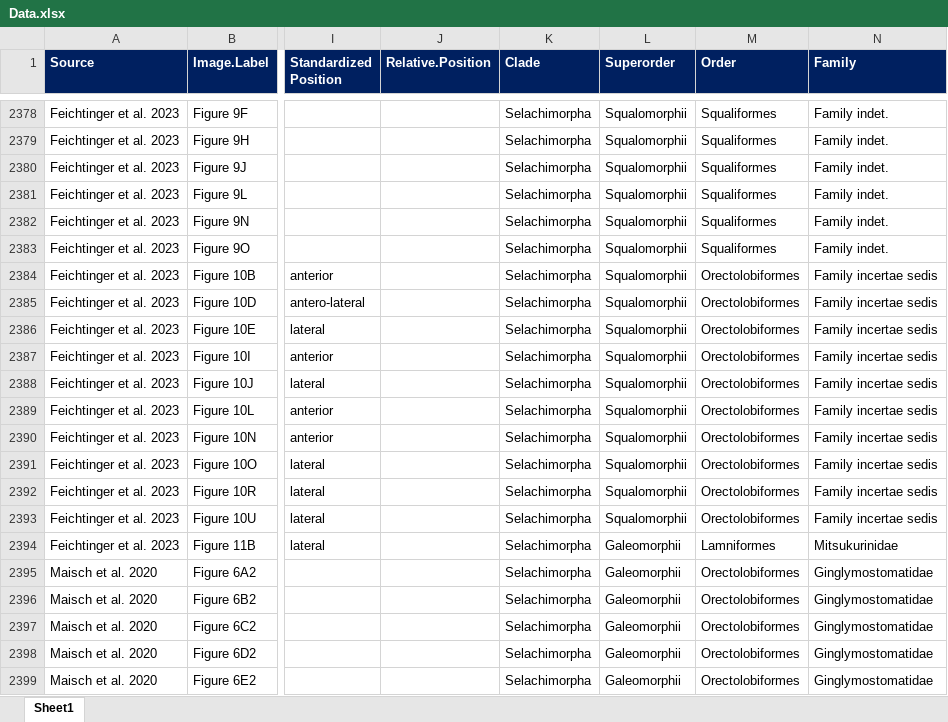
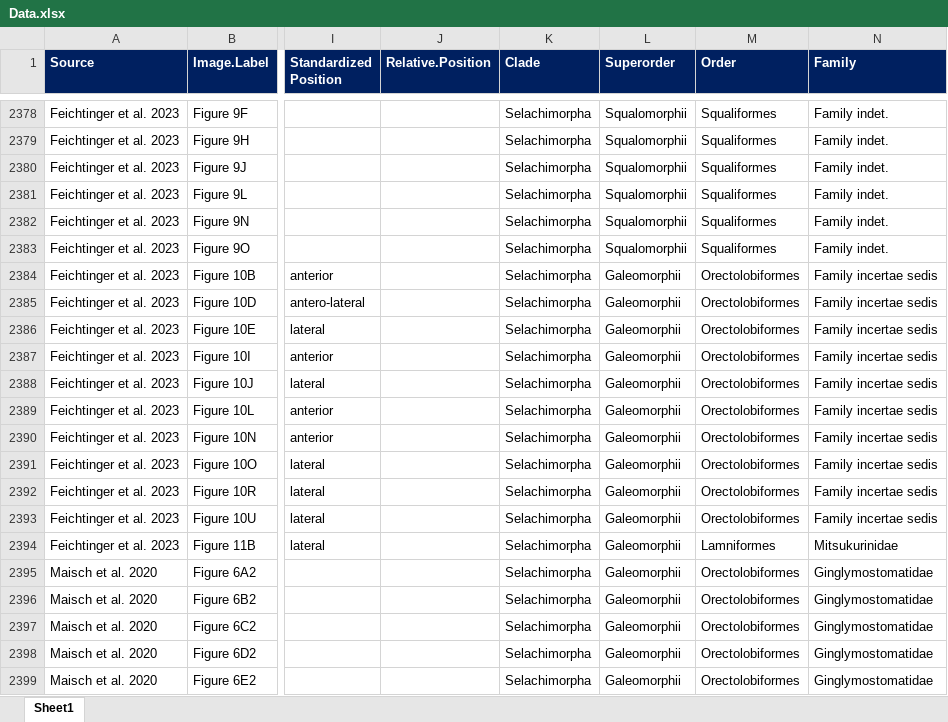
Before and after one commit to mohabazzi/kpg-homogenization, an Excel workbook: Data.xlsx, sheet Sheet1, drawn as a sheet; only a part is shown, gaps mark what is left out; values as stored, in another font and other column widths than the file's, no borders; conditional formats not drawn; the diff names each change by its address in the sheet, - before the commit and + after, or states it on an @@ line.

```diff
--- a/Data.xlsx (sheet Sheet1)
+++ b/Data.xlsx (sheet Sheet1)
-L2384:L2393 (Superorder): Squalomorphii
+L2384:L2393 (Superorder): Galeomorphii
```
Also changed, not shown: 2 other files.
